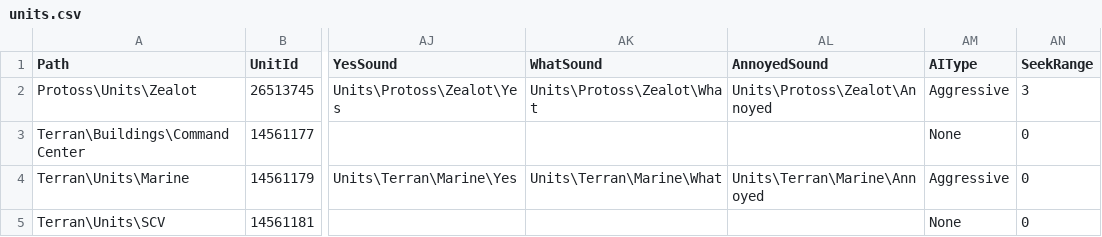
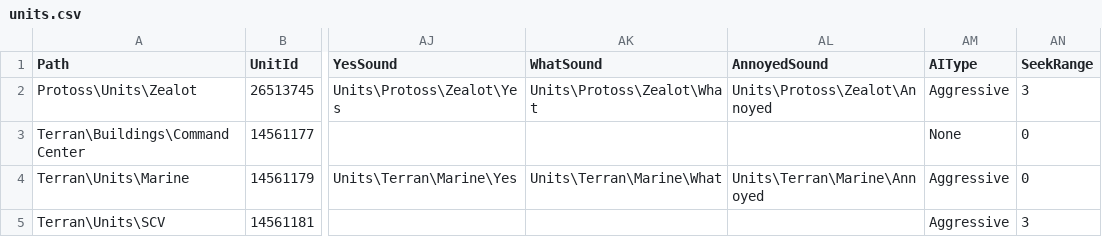
Before and after one commit to darkhunterbg/SC-3DS, a CSV file: assets/data/units.csv, drawn as a sheet; only a part is shown, gaps mark what is left out; the diff names each change by its address in the sheet, - before the commit and + after, or states it on an @@ line.

```diff
--- a/assets/data/units.csv
+++ b/assets/data/units.csv
-AM5 (AIType): None
+AM5 (AIType): Aggressive
-AN5 (SeekRange): 0
+AN5 (SeekRange): 3
```
Also changed, not shown: 1 other file.
